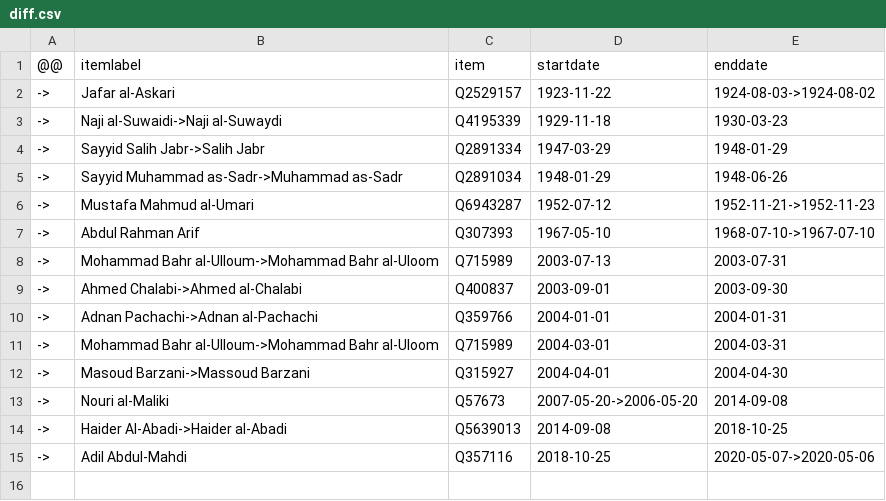
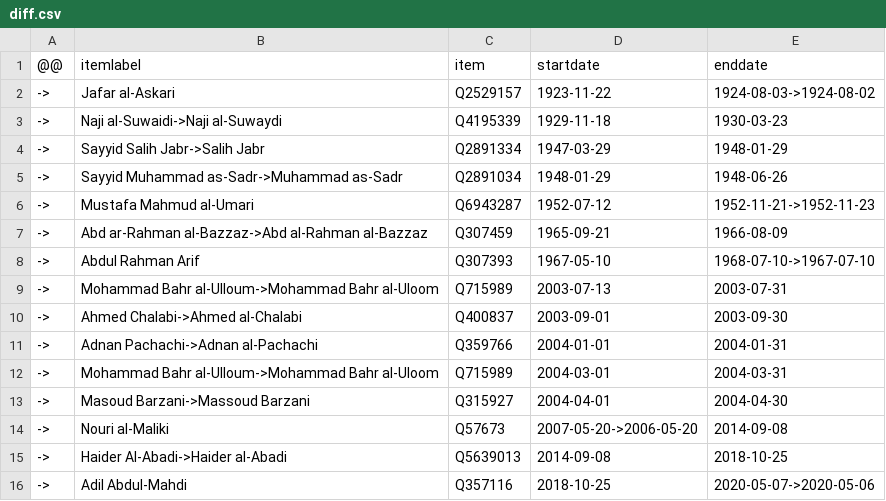
Before and after one commit to every-politician-scrapers/iraq-ministers, a CSV file: sources/pm-enwiki/diff.csv, drawn as a sheet; the diff names each change by its address in the sheet, - before the commit and + after, or states it on an @@ line.

Commit message:
Compare external sources to Wikidata

```diff
--- a/sources/pm-enwiki/diff.csv
+++ b/sources/pm-enwiki/diff.csv
+row 7: -> | Abd ar-Rahman al-Bazzaz->Abd al-Rahman al-Bazzaz | Q307459 | 1965-09-21 | 1966-08-09
```
Also changed, not shown: sources/pm-enwiki/scraped.csv.
